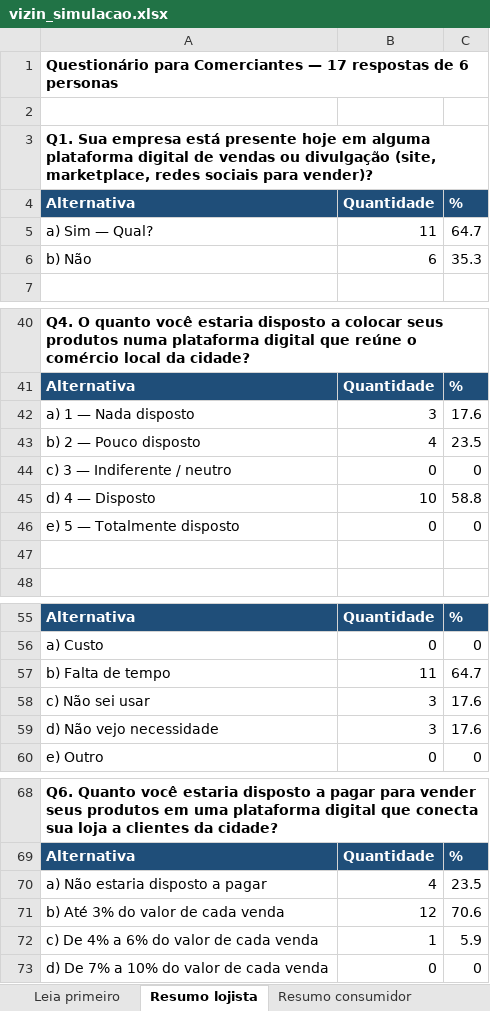
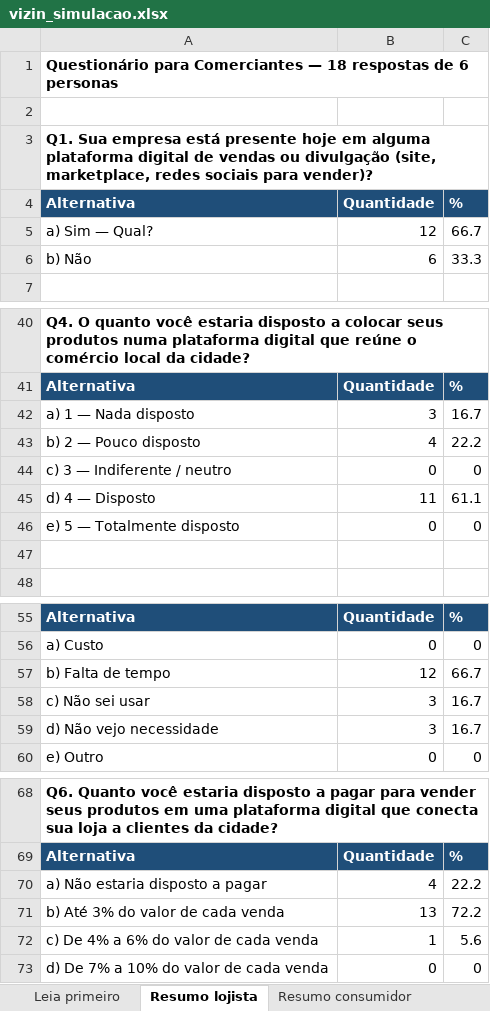
Before and after one commit to brunodudamatos-create/vizin-pesquisa, an Excel workbook: resultados/gemini-neutro/vizin_simulacao.xlsx, sheet Resumo lojista, drawn as a sheet; only a part is shown, gaps mark what is left out; values as stored, in another font and other column widths than the file's, no borders; charts and pictures not drawn; the diff covers the shown part only; the diff names each change by its address in the sheet, - before the commit and + after, or states it on an @@ line.

```diff
--- a/resultados/gemini-neutro/vizin_simulacao.xlsx (sheet Resumo lojista)
+++ b/resultados/gemini-neutro/vizin_simulacao.xlsx (sheet Resumo lojista)
-A1 (Alternativa): …Comerciantes — 17 respostas de…
+A1 (Alternativa): …Comerciantes — 18 respostas de…
-B5 (Quantidade): 11
+B5 (Quantidade): 12
-C5 (%): 64.7
+C5 (%): 66.7
-C6 (%): 35.3
+C6 (%): 33.3
-C42 (%): 17.6
+C42 (%): 16.7
-C43 (%): 23.5
+C43 (%): 22.2
-B45 (Quantidade): 10
+B45 (Quantidade): 11
-C45 (%): 58.8
+C45 (%): 61.1
-B57 (Quantidade): 11
+B57 (Quantidade): 12
-C57 (%): 64.7
+C57 (%): 66.7
-C58:C59 (%): 17.6
+C58:C59 (%): 16.7
-C70 (%): 23.5
+C70 (%): 22.2
-B71 (Quantidade): 12
+B71 (Quantidade): 13
-C71 (%): 70.6
+C71 (%): 72.2
-C72 (%): 5.9
+C72 (%): 5.6
```
Also changed, not shown: 6 edited cells elsewhere in this sheet, sheet Respostas brutas, sheet Por persona, 3 other files.
